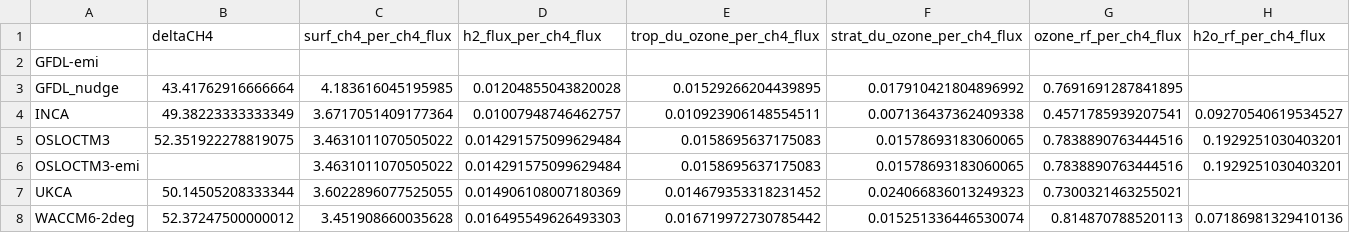
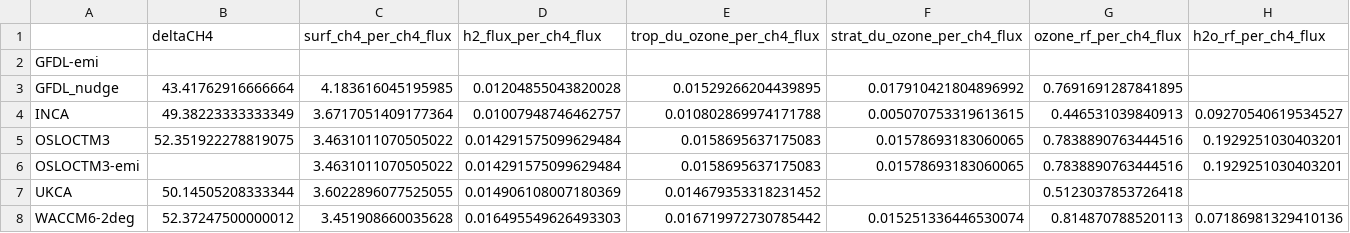
Before and after one commit to ciceroOslo/Hydrogen_GWP, a CSV file: output/drydep_50_table_per_flux_ch4.csv, drawn as a sheet.

```diff
--- a/output/drydep_50_table_per_flux_ch4.csv
+++ b/output/drydep_50_table_per_flux_ch4.csv
@@ -3,6 +3,6 @@ GFDL-emi,,,,,,,
 GFDL_nudge,43.41762916666664,4.183616045195985,0.01204855043820028,0.01529266204439895,0.017910421804896992,0.7691691287841895,
-INCA,49.38223333333349,3.6717051409177364,0.01007948746462757,0.010923906148554511,0.007136437362409338,0.4571785939207541,0.09270540619534527
+INCA,49.38223333333349,3.6717051409177364,0.01007948746462757,0.010802869974171788,0.005070753319613615,0.446531039840913,0.09270540619534527
 OSLOCTM3,52.351922278819075,3.4631011070505022,0.014291575099629484,0.0158695637175083,0.01578693183060065,0.7838890763444516,0.1929251030403201
 OSLOCTM3-emi,,3.4631011070505022,0.014291575099629484,0.0158695637175083,0.01578693183060065,0.7838890763444516,0.1929251030403201
-UKCA,50.14505208333344,3.6022896077525055,0.014906108007180369,0.014679353318231452,0.024066836013249323,0.7300321463255021,
+UKCA,50.14505208333344,3.6022896077525055,0.014906108007180369,0.014679353318231452,,0.5123037853726418,
 WACCM6-2deg,52.37247500000012,3.451908660035628,0.016495549626493303,0.016719972730785442,0.015251336446530074,0.814870788520113,0.07186981329410136
```
Also changed, not shown: output/drydep_50_table_per_flux_h2.csv, output/drydep_90_table_per_flux_ch4.csv, 15 other files.
